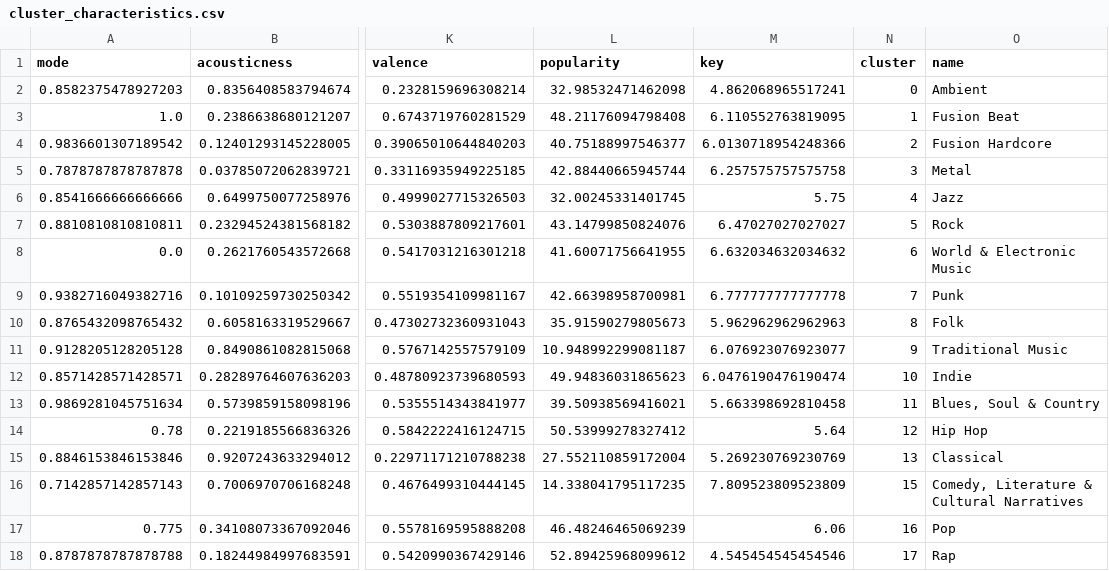
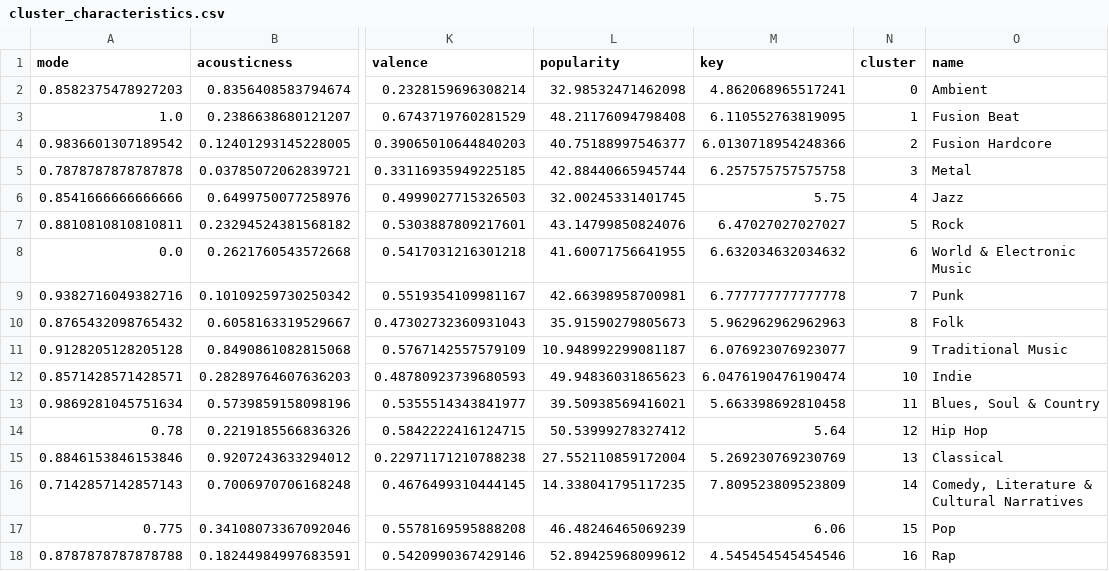
Before and after one commit to EtienneVtr/Hackathon-Spotify, a CSV file: data/cluster_characteristics.csv, drawn as a sheet; only a part is shown, gaps mark what is left out; the diff names each change by its address in the sheet, - before the commit and + after, or states it on an @@ line.

Commit message:
modif indentation clusters

```diff
--- a/data/cluster_characteristics.csv
+++ b/data/cluster_characteristics.csv
-N16 (cluster): 15
+N16 (cluster): 14
-N17 (cluster): 16
+N17 (cluster): 15
-N18 (cluster): 17
+N18 (cluster): 16
```
Also changed, not shown: data/genres_clusters.csv.
